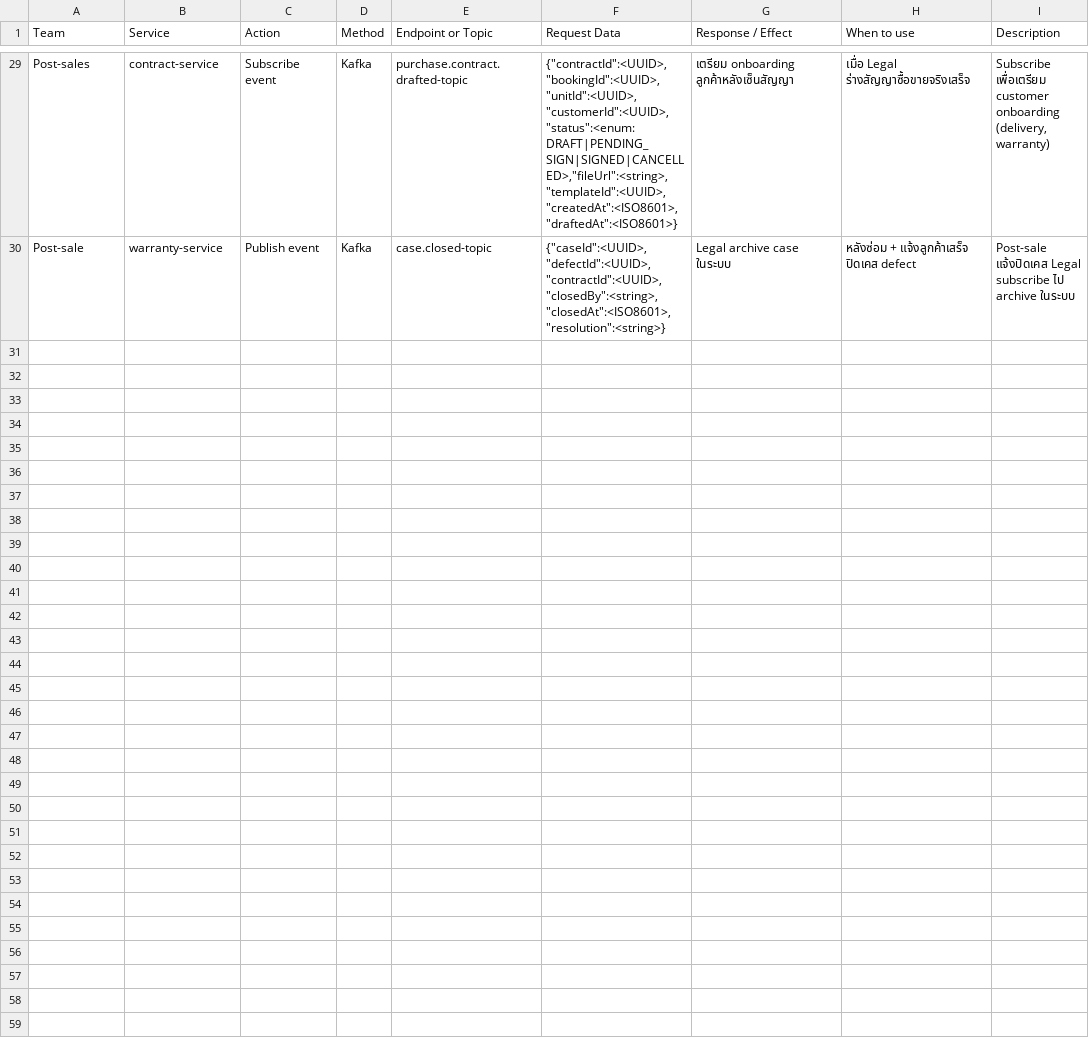
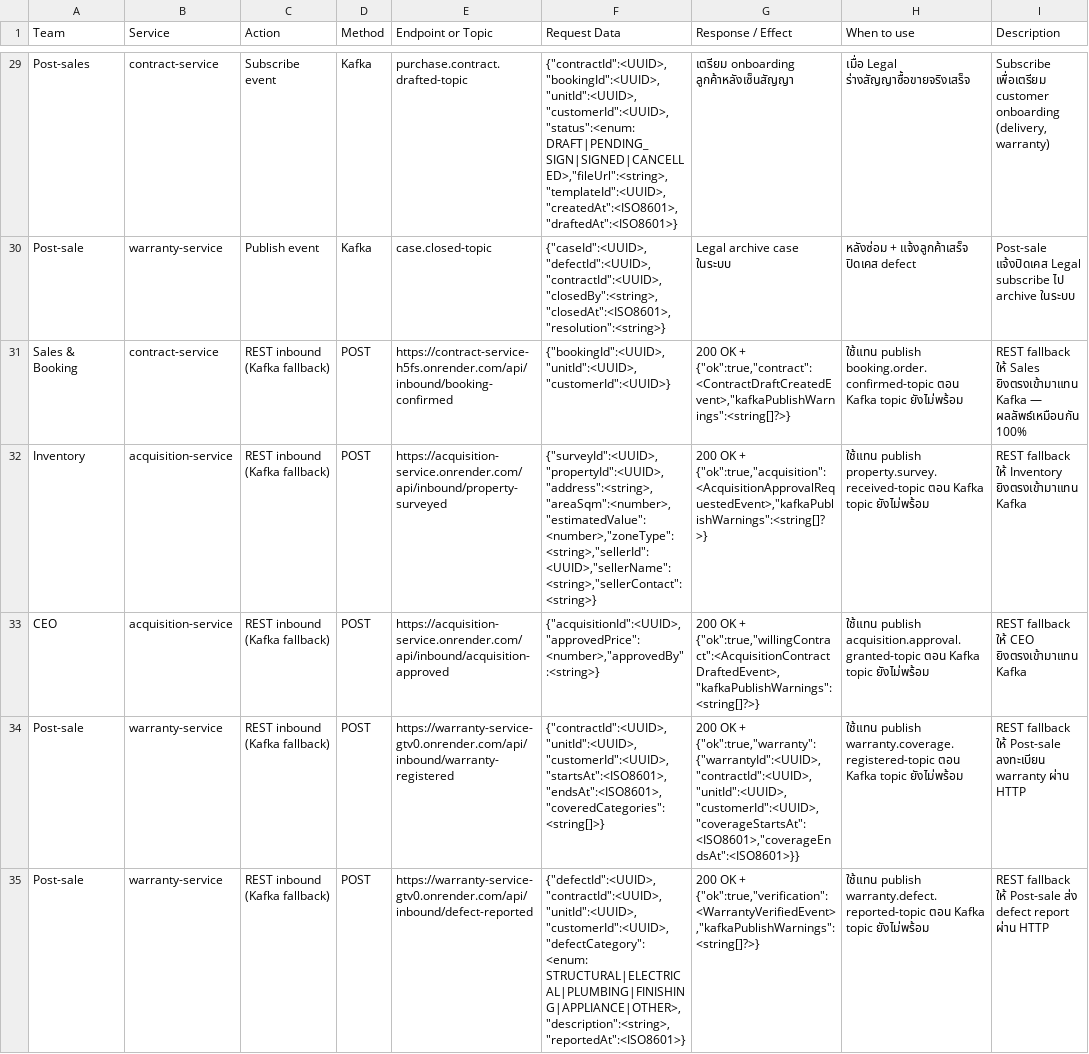
Before and after one commit to warisara29/software_design, a TSV file: legal-team-integration.tsv, drawn as a sheet; only a part is shown, gaps mark what is left out.

```diff
--- a/legal-team-integration.tsv
+++ b/legal-team-integration.tsv
@@ -30 +30,6 @@ Post-sales	contract-service	Subscribe event	Kafka	purchase.contract.drafted-topi
 Post-sale	warranty-service	Publish event	Kafka	case.closed-topic	{"caseId":<UUID>,"defectId":<UUID>,"contractId":<UUID>,"closedBy":<string>,"closedAt":<ISO8601>,"resolution":<string>}	Legal archive case ในระบบ	หลังซ่อม + แจ้งลูกค้าเสร็จ ปิดเคส defect	Post-sale แจ้งปิดเคส Legal subscribe ไป archive ในระบบ
+Sales & Booking	contract-service	REST inbound (Kafka fallback)	POST	https://contract-service-h5fs.onrender.com/api/inbound/booking-confirmed	{"bookingId":<UUID>,"unitId":<UUID>,"customerId":<UUID>}	200 OK + {"ok":true,"contract":<ContractDraftCreatedEvent>,"kafkaPublishWarnings":<string[]?>}	ใช้แทน publish booking.order.confirmed-topic ตอน Kafka topic ยังไม่พร้อม	REST fallback ให้ Sales ยิงตรงเข้ามาแทน Kafka — ผลลัพธ์เหมือนกัน 100%
+Inventory	acquisition-service	REST inbound (Kafka fallback)	POST	https://acquisition-service.onrender.com/api/inbound/property-surveyed	{"surveyId":<UUID>,"propertyId":<UUID>,"address":<string>,"areaSqm":<number>,"estimatedValue":<number>,"zoneType":<string>,"sellerId":<UUID>,"sellerName":<string>,"sellerContact":<string>}	200 OK + {"ok":true,"acquisition":<AcquisitionApprovalRequestedEvent>,"kafkaPublishWarnings":<string[]?>}	ใช้แทน publish property.survey.received-topic ตอน Kafka topic ยังไม่พร้อม	REST fallback ให้ Inventory ยิงตรงเข้ามาแทน Kafka
+CEO	acquisition-service	REST inbound (Kafka fallback)	POST	https://acquisition-service.onrender.com/api/inbound/acquisition-approved	{"acquisitionId":<UUID>,"approvedPrice":<number>,"approvedBy":<string>}	200 OK + {"ok":true,"willingContract":<AcquisitionContractDraftedEvent>,"kafkaPublishWarnings":<string[]?>}	ใช้แทน publish acquisition.approval.granted-topic ตอน Kafka topic ยังไม่พร้อม	REST fallback ให้ CEO ยิงตรงเข้ามาแทน Kafka
+Post-sale	warranty-service	REST inbound (Kafka fallback)	POST	https://warranty-service-gtv0.onrender.com/api/inbound/warranty-registered	{"contractId":<UUID>,"unitId":<UUID>,"customerId":<UUID>,"startsAt":<ISO8601>,"endsAt":<ISO8601>,"coveredCategories":<string[]>}	200 OK + {"ok":true,"warranty":{"warrantyId":<UUID>,"contractId":<UUID>,"unitId":<UUID>,"customerId":<UUID>,"coverageStartsAt":<ISO8601>,"coverageEndsAt":<ISO8601>}}	ใช้แทน publish warranty.coverage.registered-topic ตอน Kafka topic ยังไม่พร้อม	REST fallback ให้ Post-sale ลงทะเบียน warranty ผ่าน HTTP
+Post-sale	warranty-service	REST inbound (Kafka fallback)	POST	https://warranty-service-gtv0.onrender.com/api/inbound/defect-reported	{"defectId":<UUID>,"contractId":<UUID>,"unitId":<UUID>,"customerId":<UUID>,"defectCategory":<enum: STRUCTURAL|ELECTRICAL|PLUMBING|FINISHING|APPLIANCE|OTHER>,"description":<string>,"reportedAt":<ISO8601>}	200 OK + {"ok":true,"verification":<WarrantyVerifiedEvent>,"kafkaPublishWarnings":<string[]?>}	ใช้แทน publish warranty.defect.reported-topic ตอน Kafka topic ยังไม่พร้อม	REST fallback ให้ Post-sale ส่ง defect report ผ่าน HTTP
```
Also changed, not shown: legal-team-integration.csv, 6 other files.
